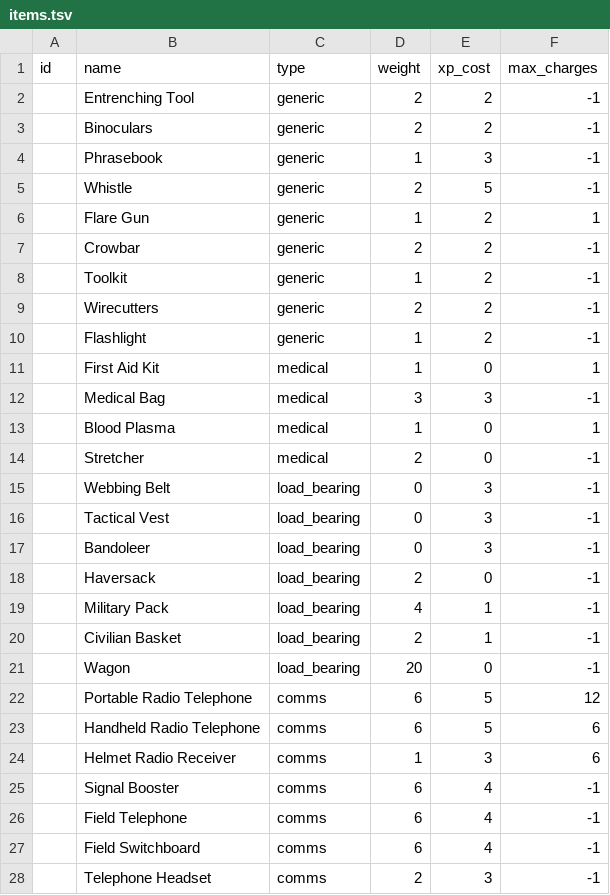
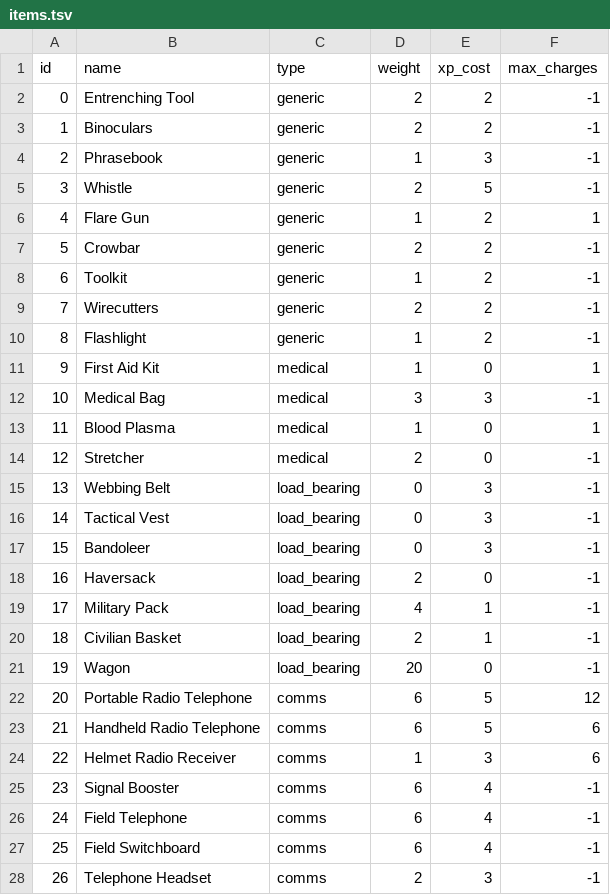
Before and after one commit to artartyom/patrol_loadoutcalc, a TSV file: items.tsv, drawn as a sheet; only a part is shown; the diff covers the shown part only.

Commit message:
Added IDs of items

```diff
--- a/items.tsv
+++ b/items.tsv
@@ -1,28 +1,28 @@
 id	name	type	weight	xp_cost	max_charges
-	Entrenching Tool	generic	2	2	-1
-	Binoculars	generic	2	2	-1
-	Phrasebook	generic	1	3	-1
-	Whistle	generic	2	5	-1
-	Flare Gun	generic	1	2	1
-	Crowbar	generic	2	2	-1
-	Toolkit	generic	1	2	-1
-	Wirecutters	generic	2	2	-1
-	Flashlight	generic	1	2	-1
-	First Aid Kit	medical	1	0	1
-	Medical Bag	medical	3	3	-1
-	Blood Plasma	medical	1	0	1
-	Stretcher	medical	2	0	-1
-	Webbing Belt	load_bearing	0	3	-1
-	Tactical Vest	load_bearing	0	3	-1
-	Bandoleer	load_bearing	0	3	-1
-	Haversack	load_bearing	2	0	-1
-	Military Pack	load_bearing	4	1	-1
-	Civilian Basket	load_bearing	2	1	-1
-	Wagon	load_bearing	20	0	-1
-	Portable Radio Telephone	comms	6	5	12
-	Handheld Radio Telephone	comms	6	5	6
-	Helmet Radio Receiver	comms	1	3	6
-	Signal Booster	comms	6	4	-1
-	Field Telephone	comms	6	4	-1
-	Field Switchboard	comms	6	4	-1
-	Telephone Headset	comms	2	3	-1
+0	Entrenching Tool	generic	2	2	-1
+1	Binoculars	generic	2	2	-1
+2	Phrasebook	generic	1	3	-1
+3	Whistle	generic	2	5	-1
+4	Flare Gun	generic	1	2	1
+5	Crowbar	generic	2	2	-1
+6	Toolkit	generic	1	2	-1
+7	Wirecutters	generic	2	2	-1
+8	Flashlight	generic	1	2	-1
+9	First Aid Kit	medical	1	0	1
+10	Medical Bag	medical	3	3	-1
+11	Blood Plasma	medical	1	0	1
+12	Stretcher	medical	2	0	-1
+13	Webbing Belt	load_bearing	0	3	-1
+14	Tactical Vest	load_bearing	0	3	-1
+15	Bandoleer	load_bearing	0	3	-1
+16	Haversack	load_bearing	2	0	-1
+17	Military Pack	load_bearing	4	1	-1
+18	Civilian Basket	load_bearing	2	1	-1
+19	Wagon	load_bearing	20	0	-1
+20	Portable Radio Telephone	comms	6	5	12
+21	Handheld Radio Telephone	comms	6	5	6
+22	Helmet Radio Receiver	comms	1	3	6
+23	Signal Booster	comms	6	4	-1
+24	Field Telephone	comms	6	4	-1
+25	Field Switchboard	comms	6	4	-1
+26	Telephone Headset	comms	2	3	-1
```
Also changed, not shown: 132 edited cells elsewhere in this file.
